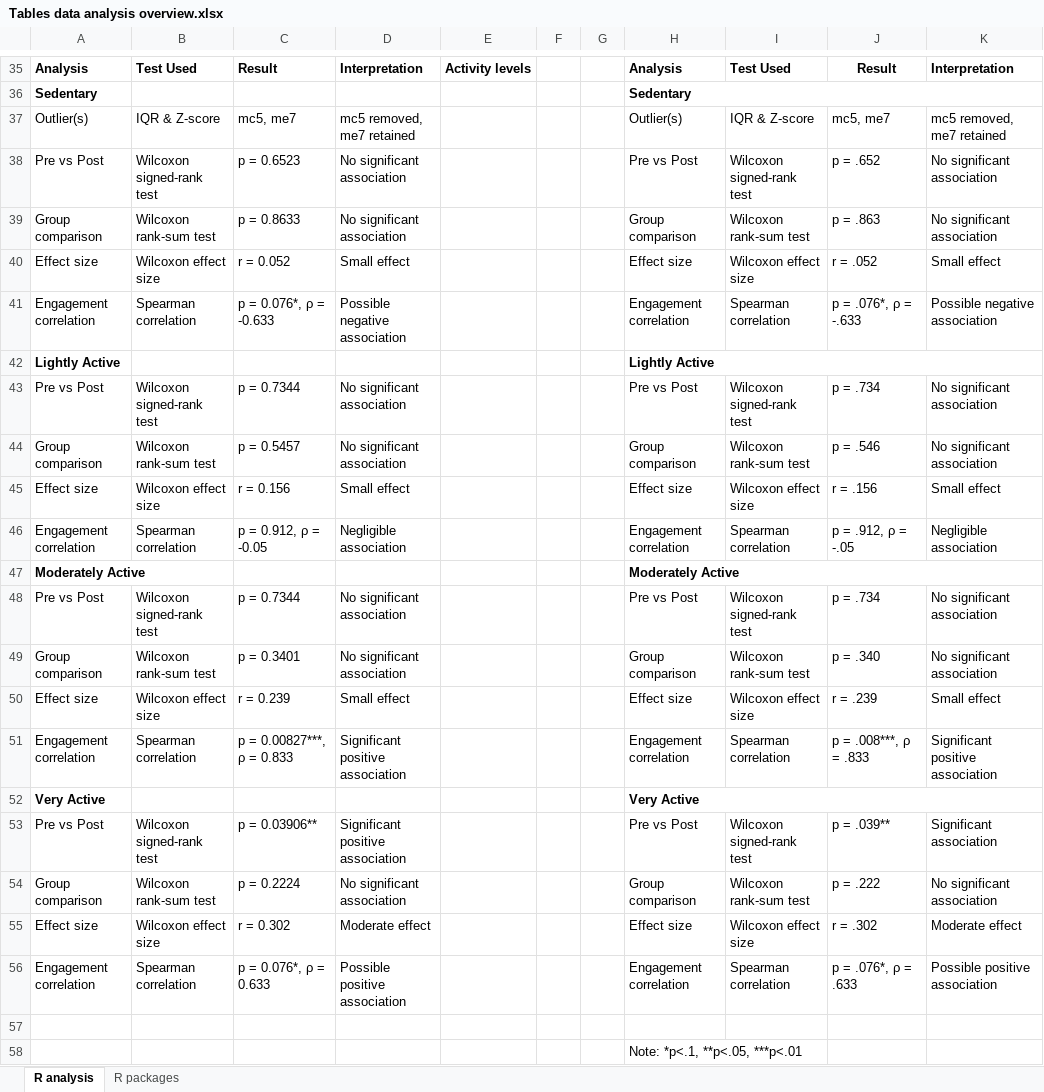
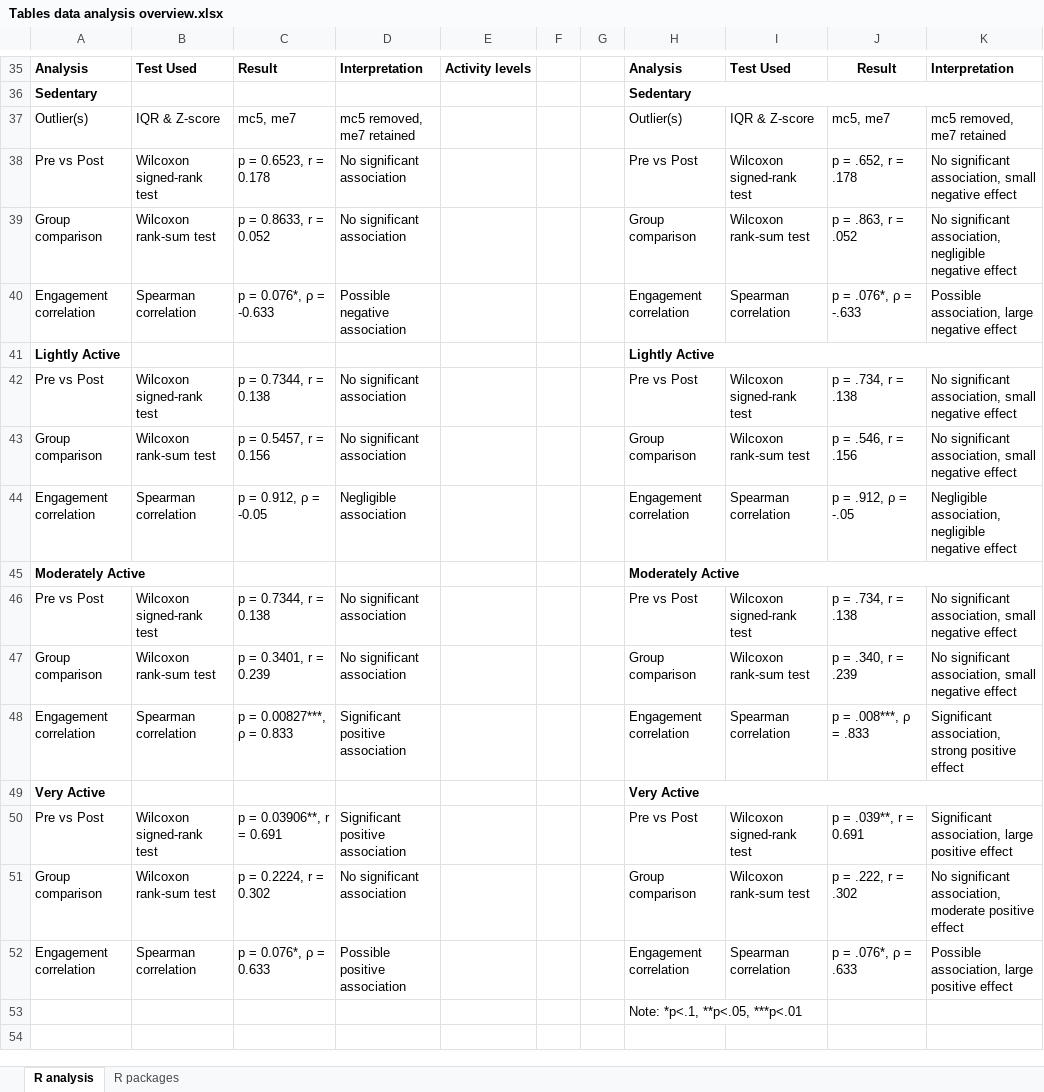
Before and after one commit to Frederik-Goedkoop-73/thesis-data-analysis, an Excel workbook: Excel/Tables data analysis overview.xlsx, sheet R analysis, drawn as a sheet; only a part is shown, gaps mark what is left out; values as stored, in another font and other column widths than the file's, no borders; charts and pictures not drawn; removed rows and columns are numbered as before the commit, all else as after; the diff covers the shown part only; the diff names each change by its address in the sheet, - before the commit and + after, or states it on an @@ line.

```diff
--- a/Excel/Tables data analysis overview.xlsx (sheet R analysis)
+++ b/Excel/Tables data analysis overview.xlsx (sheet R analysis)
-C38: p = 0.6523
+C38: p = 0.6523, r = 0.178
-J38: p = .652
+J38: p = .652, r = .178
-K38: No significant association
+K38: No significant association, small negative effect
-C39: p = 0.8633
+C39: p = 0.8633, r = 0.052
-J39: p = .863
+J39: p = .863, r = .052
-K39: No significant association
+K39: No significant association, negligible negative effect
-row 40: Effect size | Wilcoxon effect size | r = 0.052 | Small effect |  |  |  | Effect size | Wilcoxon effect size | r = .052 | Small effect
-K40: Possible negative association
+K40: Possible association, large negative effect
-C42: p = 0.7344
+C42: p = 0.7344, r = 0.138
-J42: p = .734
+J42: p = .734, r = .138
-K42:K43: No significant association
+K42:K43: No significant association, small negative effect
-C43: p = 0.5457
+C43: p = 0.5457, r = 0.156
-J43: p = .546
+J43: p = .546, r = .156
-row 45: Effect size | Wilcoxon effect size | r = 0.156 | Small effect |  |  |  | Effect size | Wilcoxon effect size | r = .156 | Small effect
-K44: Negligible association
+K44: Negligible association, negligible negative effect
-C46: p = 0.7344
+C46: p = 0.7344, r = 0.138
-J46: p = .734
+J46: p = .734, r = .138
-K46:K47: No significant association
+K46:K47: No significant association, small negative effect
-C47: p = 0.3401
+C47: p = 0.3401, r = 0.239
-J47: p = .340
+J47: p = .340, r = .239
-row 50: Effect size | Wilcoxon effect size | r = 0.239 | Small effect |  |  |  | Effect size | Wilcoxon effect size | r = .239 | Small effect
-K48: Significant positive association
+K48: Significant association, strong positive effect
-C50: p = 0.03906**
+C50: p = 0.03906**, r = 0.691
-J50: p = .039**
+J50: p = .039**, r = 0.691
-K50: Significant association
+K50: Significant association, large positive effect
-C51: p = 0.2224
+C51: p = 0.2224, r = 0.302
-J51: p = .222
+J51: p = .222, r = .302
-K51: No significant association
+K51: No significant association, moderate positive effect
-row 55: Effect size | Wilcoxon effect size | r = 0.302 | Moderate effect |  |  |  | Effect size | Wilcoxon effect size | r = .302 | Moderate effect
-K52: Possible positive association
+K52: Possible association, large positive effect
-row 57: (empty)
```
Also changed, not shown: 4 added rows, 4 removed rows and 29 edited cells elsewhere in this sheet, sheet R packages, charts or pictures.
